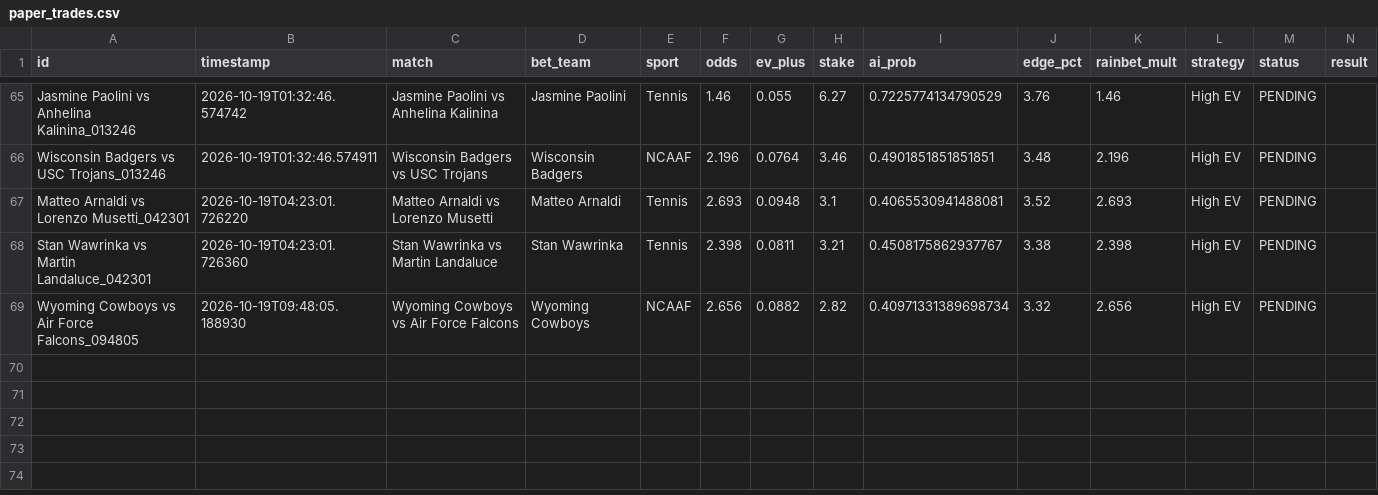
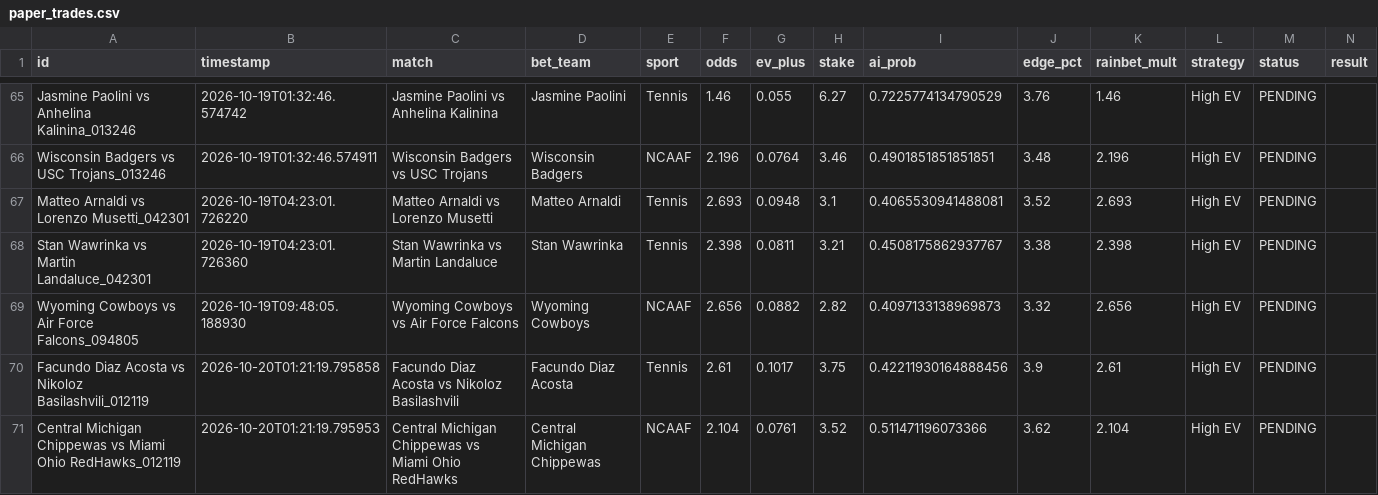
Before and after one commit to alexaspi-hub/mainsell, a CSV file: paper_trades.csv, drawn as a sheet; only a part is shown, gaps mark what is left out.

Commit message:
Update paper_trades.csv — 2026-10-20T01:21:20

```diff
--- a/paper_trades.csv
+++ b/paper_trades.csv
@@ -68,2 +68,4 @@ Matteo Arnaldi vs Lorenzo Musetti_042301,2026-10-19T04:23:01.726220,Matteo Arnal
 Stan Wawrinka vs Martin Landaluce_042301,2026-10-19T04:23:01.726360,Stan Wawrinka vs Martin Landaluce,Stan Wawrinka,Tennis,2.398,0.0811,3.21,0.4508175862937767,3.38,2.398,High EV,PENDING,
-Wyoming Cowboys vs Air Force Falcons_094805,2026-10-19T09:48:05.188930,Wyoming Cowboys vs Air Force Falcons,Wyoming Cowboys,NCAAF,2.656,0.0882,2.82,0.40971331389698734,3.32,2.656,High EV,PENDING,
+Wyoming Cowboys vs Air Force Falcons_094805,2026-10-19T09:48:05.188930,Wyoming Cowboys vs Air Force Falcons,Wyoming Cowboys,NCAAF,2.656,0.0882,2.82,0.4097133138969873,3.32,2.656,High EV,PENDING,
+Facundo Diaz Acosta vs Nikoloz Basilashvili_012119,2026-10-20T01:21:19.795858,Facundo Diaz Acosta vs Nikoloz Basilashvili,Facundo Diaz Acosta,Tennis,2.61,0.1017,3.75,0.42211930164888456,3.9,2.61,High EV,PENDING,
+Central Michigan Chippewas vs Miami Ohio RedHawks_012119,2026-10-20T01:21:19.795953,Central Michigan Chippewas vs Miami Ohio RedHawks,Central Michigan Chippewas,NCAAF,2.104,0.0761,3.52,0.511471196073366,3.62,2.104,High EV,PENDING,
```
